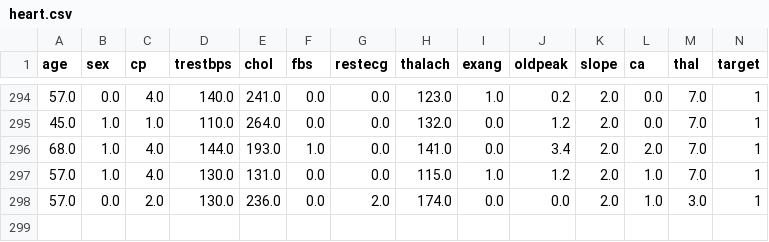
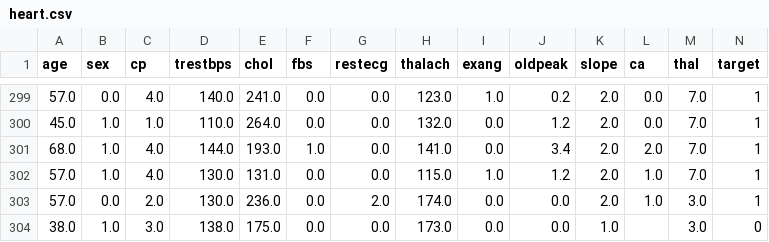
Before and after one commit to ambitiouswithayush/Heart_Disease_Analyzer, a CSV file: heart.csv, drawn as a sheet; only a part is shown, gaps mark what is left out; the diff covers the shown part only.

```diff
--- a/heart.csv
+++ b/heart.csv
@@ -298 +303,2 @@ age,sex,cp,trestbps,chol,fbs,restecg,thalach,exang,oldpeak,slope,ca,thal,target
 57.0,0.0,2.0,130.0,236.0,0.0,2.0,174.0,0.0,0.0,2.0,1.0,3.0,1
+38.0,1.0,3.0,138.0,175.0,0.0,0.0,173.0,0.0,0.0,1.0,,3.0,0
```
Also changed, not shown: 5 added rows elsewhere in this file, 38 other files.
